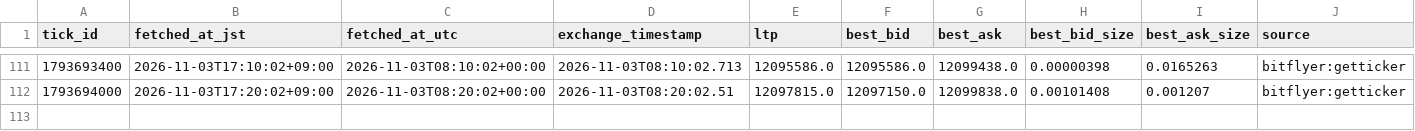
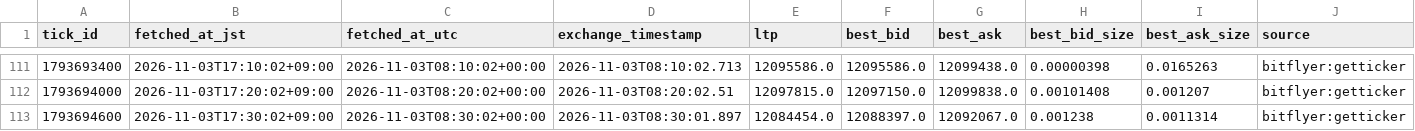
Before and after one commit to lily46/btc-paper-sim, a CSV file: state/market.csv, drawn as a sheet; only a part is shown, gaps mark what is left out; rows hold the shown columns only; the diff names each change by its address in the sheet, - before the commit and + after, or states it on an @@ line.

Commit message:
tick 1793694600 (2026-11-03T17:30:02+09:00) trades=0

```diff
--- a/state/market.csv
+++ b/state/market.csv
+row 113: 1793694600 | 2026-11-03T17:30:02+09:00 | 2026-11-03T08:30:02+00:00 | 2026-11-03T08:30:01.897 | 12084454.0 | 12088397.0 | 12092067.0 | 0.001238 | 0.0011314 | bitflyer:getticker
```
Also changed, not shown: 3 other files.
